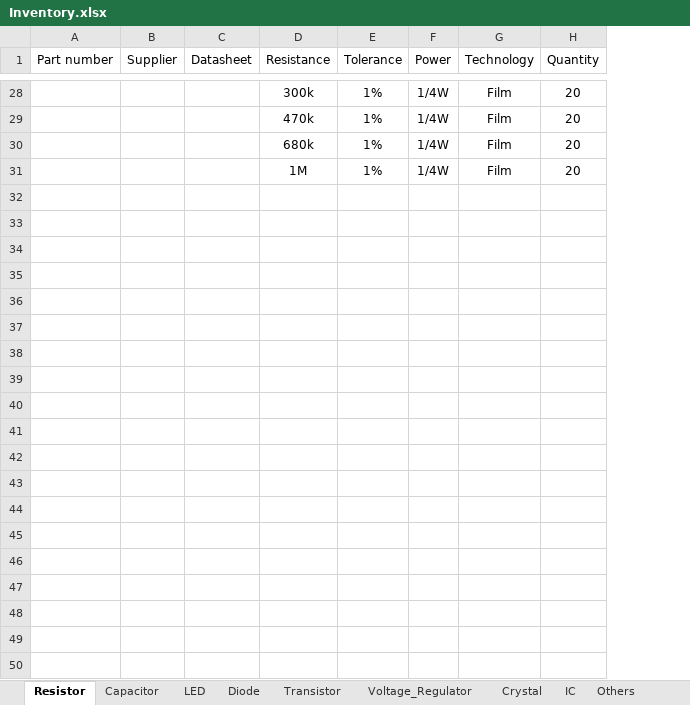
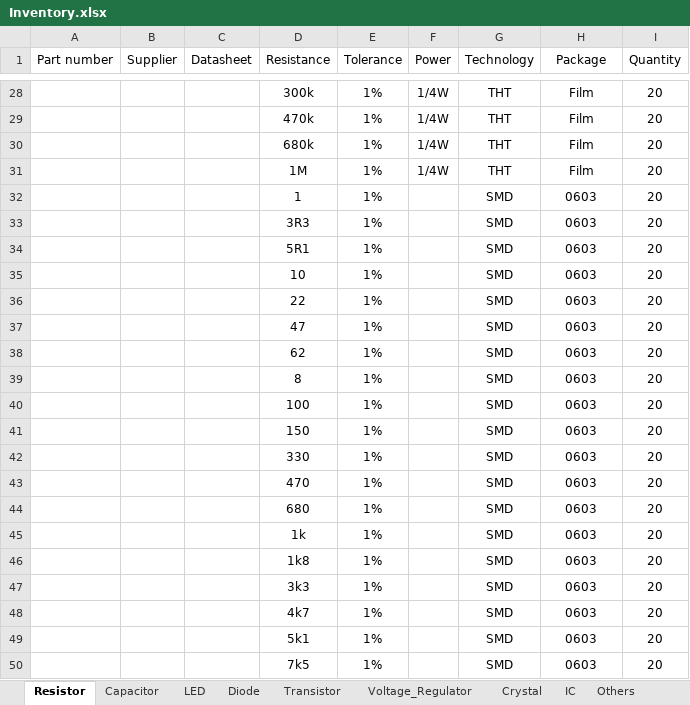
Before and after one commit to vtolenti89/Embedded, an Excel workbook: Material/Inventory.xlsx, sheet Resistor, drawn as a sheet; only a part is shown, gaps mark what is left out; values as stored, in another font and other column widths than the file's, no borders; addresses are those after the commit; the diff covers the shown part only; the diff names each change by its address in the sheet, - before the commit and + after, or states it on an @@ line.

```diff
--- a/Material/Inventory.xlsx (sheet Resistor)
+++ b/Material/Inventory.xlsx (sheet Resistor)
+column G (Technology), rows 28-31: all THT
-H1: Technology
+H1: Package
+row 32:  |  |  | 1 | 1% |  | SMD | 0603 | 20
+row 33:  |  |  | 3R3 | 1% |  | SMD | 0603 | 20
+row 34:  |  |  | 5R1 | 1% |  | SMD | 0603 | 20
+row 35:  |  |  | 10 | 1% |  | SMD | 0603 | 20
+row 36:  |  |  | 22 | 1% |  | SMD | 0603 | 20
+row 37:  |  |  | 47 | 1% |  | SMD | 0603 | 20
+row 38:  |  |  | 62 | 1% |  | SMD | 0603 | 20
+row 39:  |  |  | 8 | 1% |  | SMD | 0603 | 20
+row 40:  |  |  | 100 | 1% |  | SMD | 0603 | 20
+row 41:  |  |  | 150 | 1% |  | SMD | 0603 | 20
+row 42:  |  |  | 330 | 1% |  | SMD | 0603 | 20
+row 43:  |  |  | 470 | 1% |  | SMD | 0603 | 20
+row 44:  |  |  | 680 | 1% |  | SMD | 0603 | 20
+row 45:  |  |  | 1k | 1% |  | SMD | 0603 | 20
+row 46:  |  |  | 1k8 | 1% |  | SMD | 0603 | 20
+row 47:  |  |  | 3k3 | 1% |  | SMD | 0603 | 20
+row 48:  |  |  | 4k7 | 1% |  | SMD | 0603 | 20
+row 49:  |  |  | 5k1 | 1% |  | SMD | 0603 | 20
+row 50:  |  |  | 7k5 | 1% |  | SMD | 0603 | 20
```
Also changed, not shown: 14 added rows elsewhere in this sheet, sheet Diode, sheet Capacitor.
